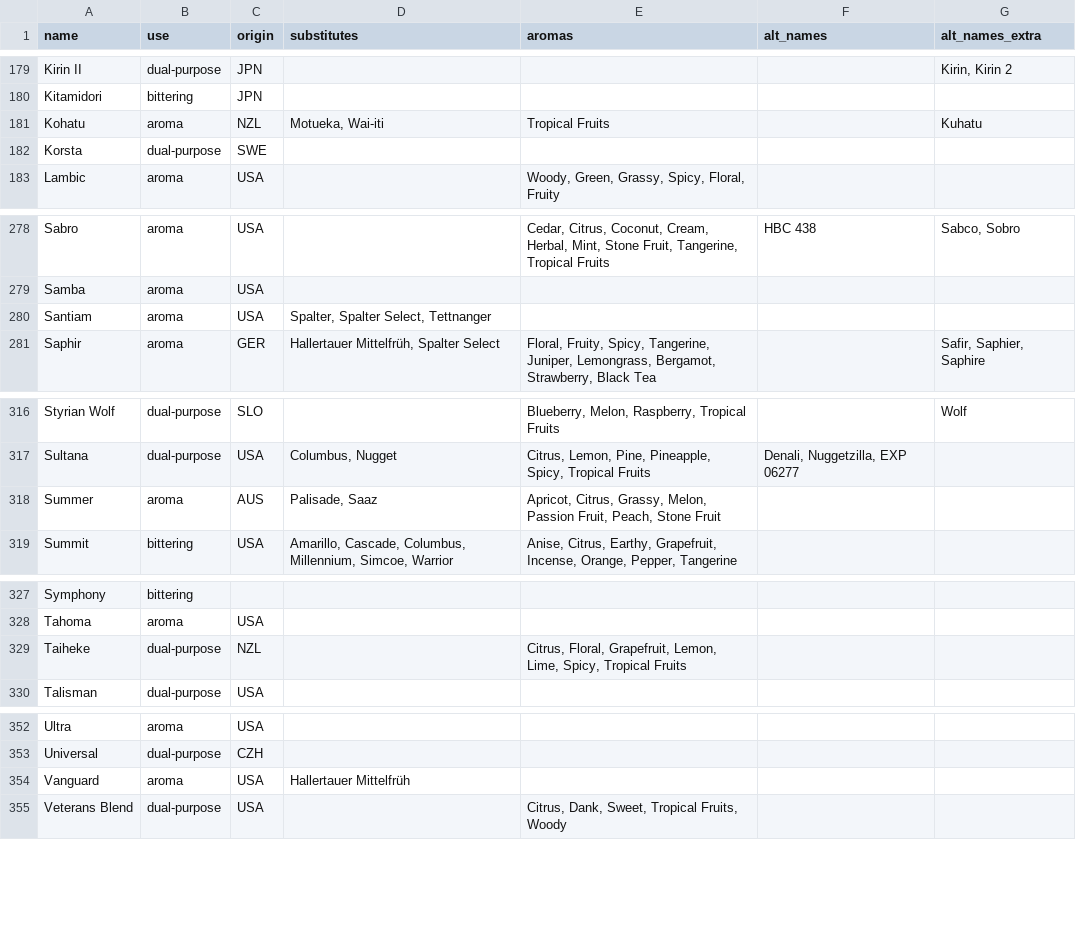
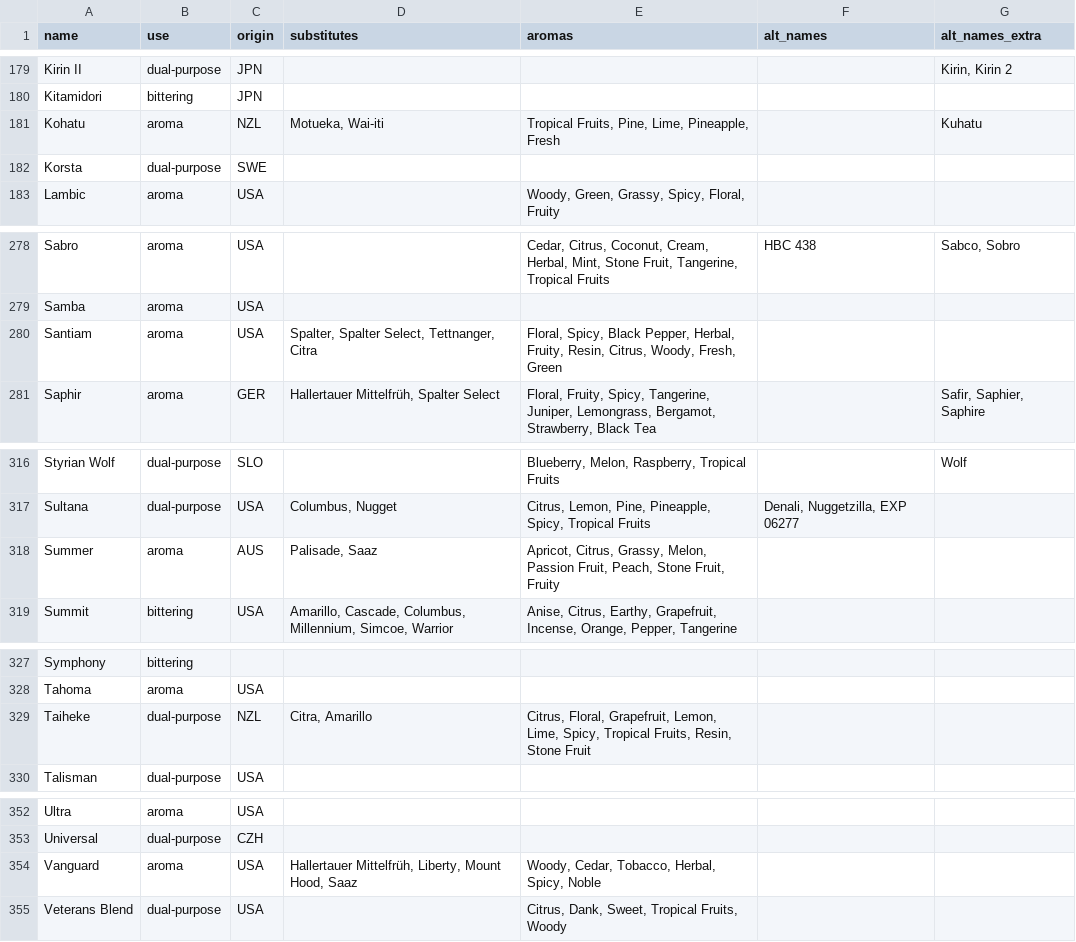
Before and after one commit to scheb/beer-analytics, a CSV file: recipe_db/data/hops.csv, drawn as a sheet; only a part is shown, gaps mark what is left out; the diff covers the shown part only.

```diff
--- a/recipe_db/data/hops.csv
+++ b/recipe_db/data/hops.csv
@@ -180,3 +180,3 @@ Kirin II;dual-purpose;JPN;;;;Kirin, Kirin 2
 Kitamidori;bittering;JPN;;;;
-Kohatu;aroma;NZL;Motueka, Wai-iti;Tropical Fruits;;Kuhatu
+Kohatu;aroma;NZL;Motueka, Wai-iti;Tropical Fruits, Pine, Lime, Pineapple, Fresh;;Kuhatu
 Korsta;dual-purpose;SWE;;;;
@@ -279,3 +279,3 @@ Sabro;aroma;USA;;Cedar, Citrus, Coconut, Cream, Herbal, Mint, Stone Fruit, Tange
 Samba;aroma;USA;;;;
-Santiam;aroma;USA;Spalter, Spalter Select, Tettnanger;;;
+Santiam;aroma;USA;Spalter, Spalter Select, Tettnanger, Citra;Floral, Spicy, Black Pepper, Herbal, Fruity, Resin, Citrus, Woody, Fresh, Green;;
 Saphir;aroma;GER;Hallertauer Mittelfrüh, Spalter Select;Floral, Fruity, Spicy, Tangerine, Juniper, Lemongrass, Bergamot, Strawberry, Black Tea;;Safir, Saphier, Saphire
@@ -317,3 +317,3 @@ Styrian Wolf;dual-purpose;SLO;;Blueberry, Melon, Raspberry, Tropical Fruits;;Wol
 Sultana;dual-purpose;USA;Columbus, Nugget;Citrus, Lemon, Pine, Pineapple, Spicy, Tropical Fruits;Denali, Nuggetzilla, EXP 06277;
-Summer;aroma;AUS;Palisade, Saaz;Apricot, Citrus, Grassy, Melon, Passion Fruit, Peach, Stone Fruit;;
+Summer;aroma;AUS;Palisade, Saaz;Apricot, Citrus, Grassy, Melon, Passion Fruit, Peach, Stone Fruit, Fruity;;
 Summit;bittering;USA;Amarillo, Cascade, Columbus, Millennium, Simcoe, Warrior;Anise, Citrus, Earthy, Grapefruit, Incense, Orange, Pepper, Tangerine;;
@@ -328,3 +328,3 @@ Symphony;bittering;;;;;
 Tahoma;aroma;USA;;;;
-Taiheke;dual-purpose;NZL;;Citrus, Floral, Grapefruit, Lemon, Lime, Spicy, Tropical Fruits;;
+Taiheke;dual-purpose;NZL;Citra, Amarillo ;Citrus, Floral, Grapefruit, Lemon, Lime, Spicy, Tropical Fruits, Resin, Stone Fruit;;
 Talisman;dual-purpose;USA;;;;
@@ -353,3 +353,3 @@ Ultra;aroma;USA;;;;
 Universal;dual-purpose;CZH;;;;
-Vanguard;aroma;USA;Hallertauer Mittelfrüh;;;
+Vanguard;aroma;USA;Hallertauer Mittelfrüh, Liberty, Mount Hood, Saaz;Woody, Cedar, Tobacco, Herbal, Spicy, Noble;;
 Veterans Blend;dual-purpose;USA;;Citrus, Dank, Sweet, Tropical Fruits, Woody;;
```
Also changed, not shown: 28 edited cells elsewhere in this file.
